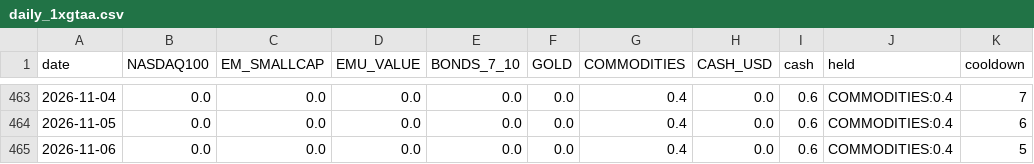
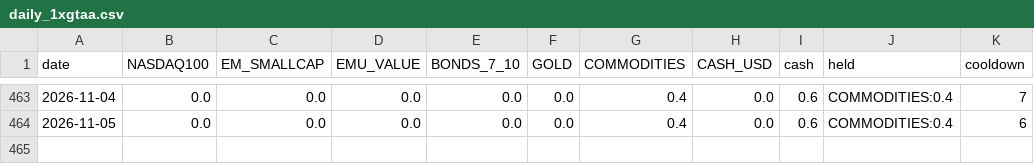
Before and after one commit to Sin3qz/Strategies-dashboard, a CSV file: data/daily_1xgtaa.csv, drawn as a sheet; only a part is shown, gaps mark what is left out; the diff names each change by its address in the sheet, - before the commit and + after, or states it on an @@ line.

```diff
--- a/data/daily_1xgtaa.csv
+++ b/data/daily_1xgtaa.csv
-row 465: 2026-11-06 | 0.0 | 0.0 | 0.0 | 0.0 | 0.0 | 0.4 | 0.0 | 0.6 | COMMODITIES:0.4 | 5
```
Also changed, not shown: data/daily_levgtaa.csv, data/daily_levtips.csv, 7 other files.
